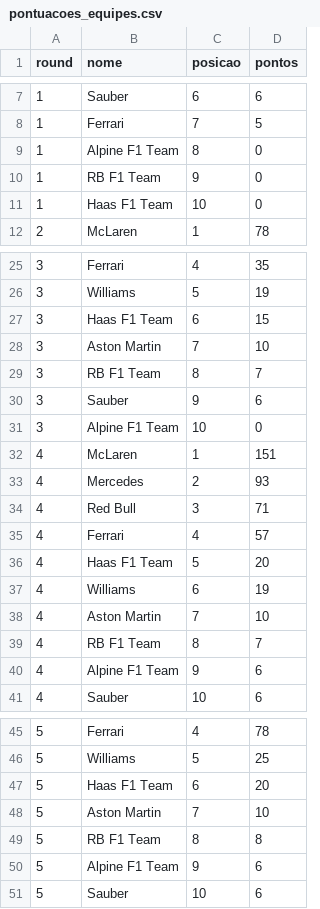
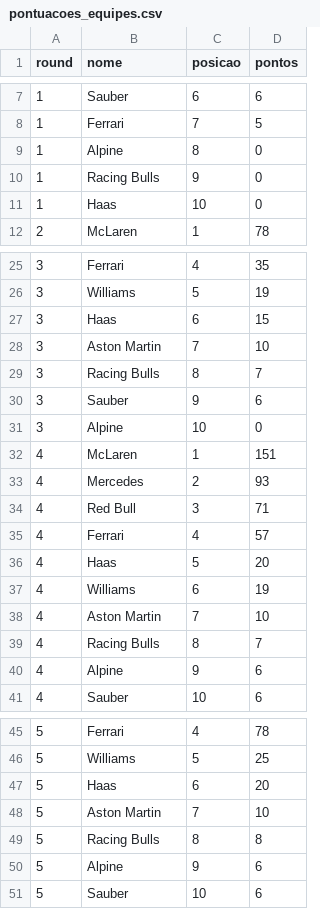
Before and after one commit to Gustavo-Rodrigues1/web_scraping_f1_python, a CSV file: web-scraping-f1-python-csv/data/pontuacoes_equipes.csv, drawn as a sheet; only a part is shown, gaps mark what is left out; the diff covers the shown part only.

```diff
--- a/web-scraping-f1-python-csv/data/pontuacoes_equipes.csv
+++ b/web-scraping-f1-python-csv/data/pontuacoes_equipes.csv
@@ -8,5 +8,5 @@ round,nome,posicao,pontos
 1,Ferrari,7,5
-1,Alpine F1 Team,8,0
-1,RB F1 Team,9,0
-1,Haas F1 Team,10,0
+1,Alpine,8,0
+1,Racing Bulls,9,0
+1,Haas,10,0
 2,McLaren,1,78
@@ -26,7 +26,7 @@ round,nome,posicao,pontos
 3,Williams,5,19
-3,Haas F1 Team,6,15
+3,Haas,6,15
 3,Aston Martin,7,10
-3,RB F1 Team,8,7
+3,Racing Bulls,8,7
 3,Sauber,9,6
-3,Alpine F1 Team,10,0
+3,Alpine,10,0
 4,McLaren,1,151
@@ -35,7 +35,7 @@ round,nome,posicao,pontos
 4,Ferrari,4,57
-4,Haas F1 Team,5,20
+4,Haas,5,20
 4,Williams,6,19
 4,Aston Martin,7,10
-4,RB F1 Team,8,7
-4,Alpine F1 Team,9,6
+4,Racing Bulls,8,7
+4,Alpine,9,6
 4,Sauber,10,6
@@ -46,6 +46,6 @@ round,nome,posicao,pontos
 5,Williams,5,25
-5,Haas F1 Team,6,20
+5,Haas,6,20
 5,Aston Martin,7,10
-5,RB F1 Team,8,8
-5,Alpine F1 Team,9,6
+5,Racing Bulls,8,8
+5,Alpine,9,6
 5,Sauber,10,6
```
Also changed, not shown: 27 edited cells elsewhere in this file, web-scraping-f1-python-csv/data/pontuacoes_pilotos.csv, 5 other files.
